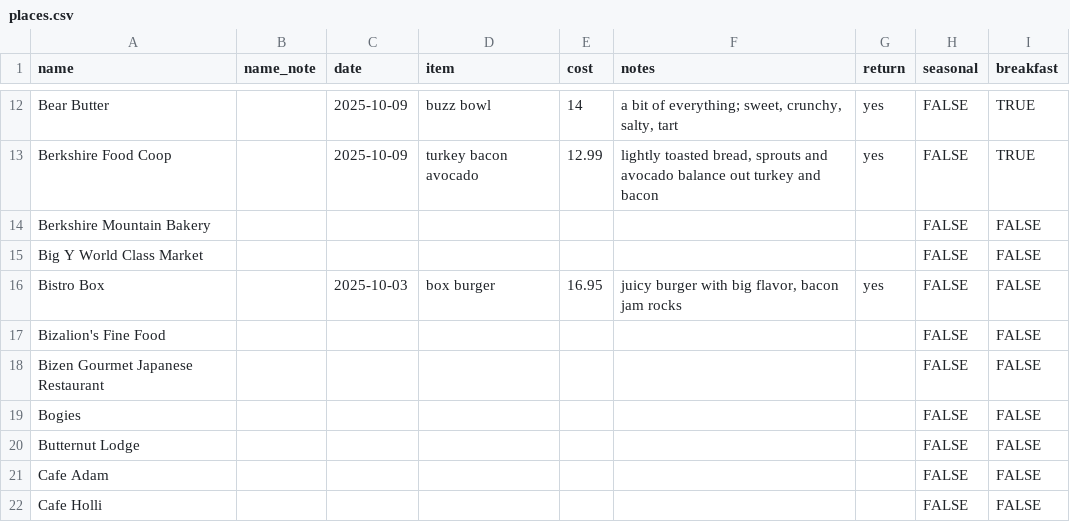
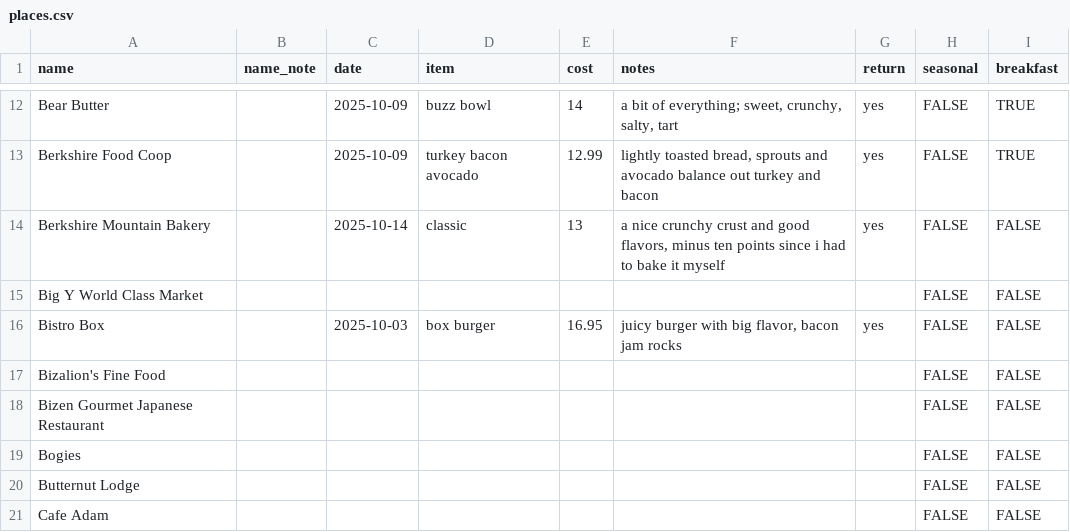
Before and after one commit to russellsamora/grazebarrington, a CSV file: src/data/places.csv, drawn as a sheet; only a part is shown, gaps mark what is left out; the shorter side is filled out with more unchanged rows; the diff names each change by its address in the sheet, - before the commit and + after, or states it on an @@ line.

```diff
--- a/src/data/places.csv
+++ b/src/data/places.csv
-C14 (date): (empty)
+C14 (date): 2025-10-14
-D14 (item): (empty)
+D14 (item): classic
-E14 (cost): (empty)
+E14 (cost): 13
-F14 (notes): (empty)
+F14 (notes): a nice crunchy crust and good flavors, minus ten points since i had to bake it myself
-G14 (return): (empty)
+G14 (return): yes
```
Also changed, not shown: 14 other files.
